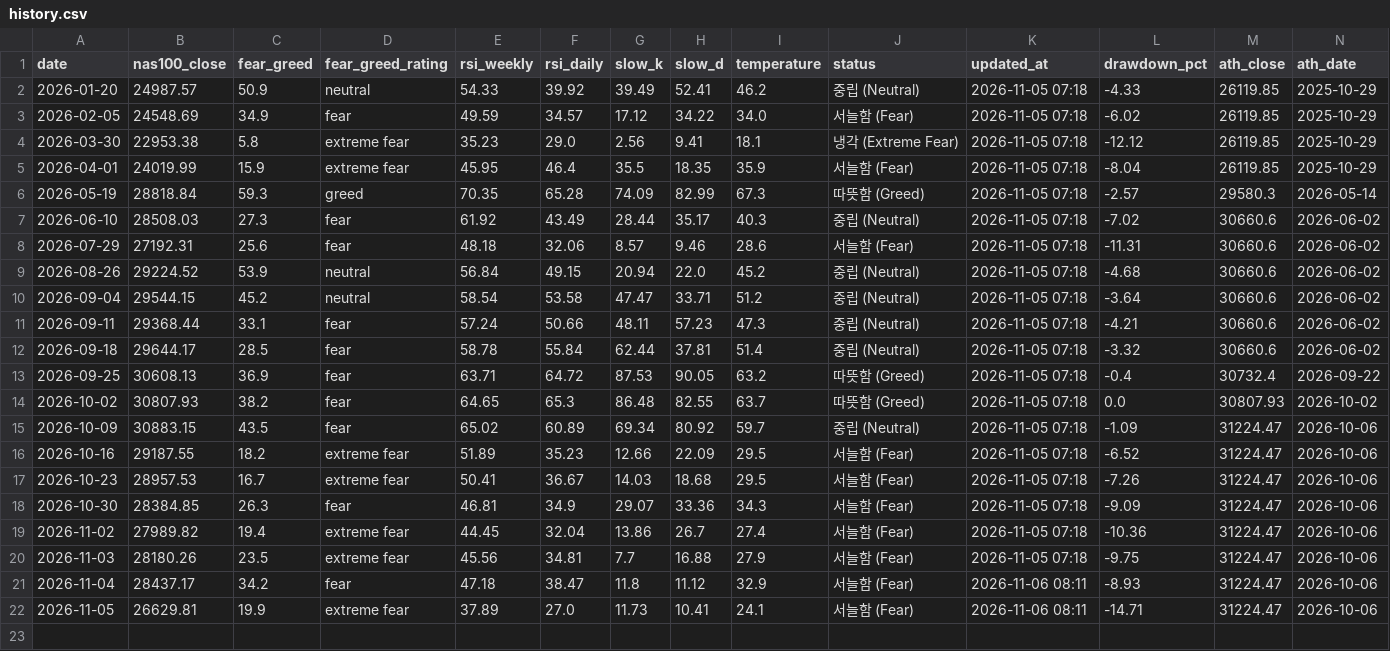
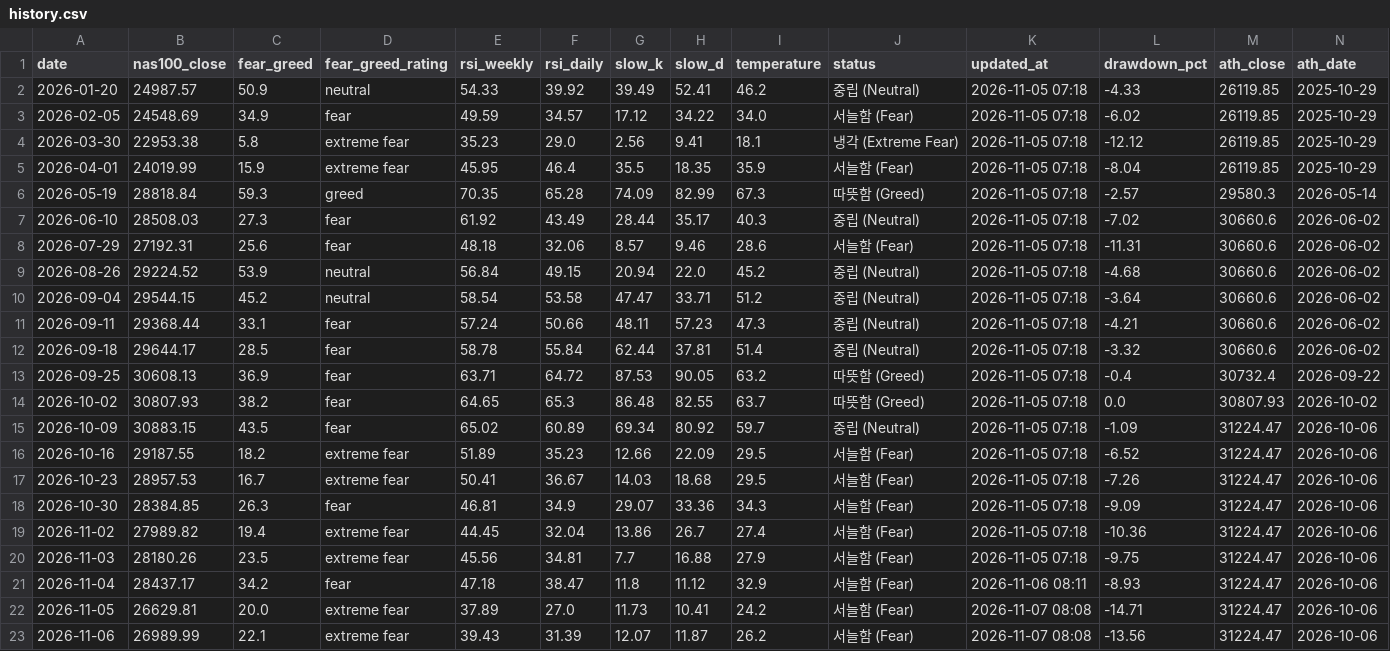
Before and after one commit to beckham0521-ship-it/invest-thermometer, a CSV file: history.csv, drawn as a sheet; only a part is shown; rows hold the shown columns only; the diff names each change by its address in the sheet, - before the commit and + after, or states it on an @@ line.

```diff
--- a/history.csv
+++ b/history.csv
-C22 (fear_greed): 19.9
+C22 (fear_greed): 20.0
-I22 (temperature): 24.1
+I22 (temperature): 24.2
-K22 (updated_at): 2026-11-06 08:11
+K22 (updated_at): 2026-11-07 08:08
+row 23: 2026-11-06 | 26989.99 | 22.1 | extreme fear | 39.43 | 31.39 | 12.07 | 11.87 | 26.2 | 서늘함 (Fear) | 2026-11-07 08:08 | -13.56 | 31224.47 | 2026-10-06
```
Also changed, not shown: history_full.csv, 1 other file.
